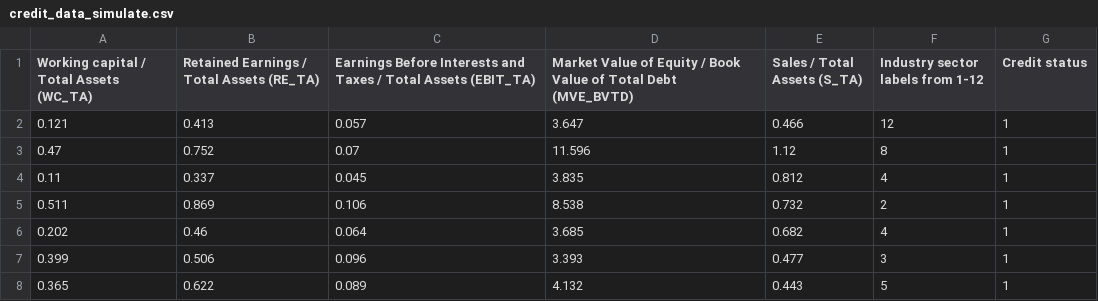
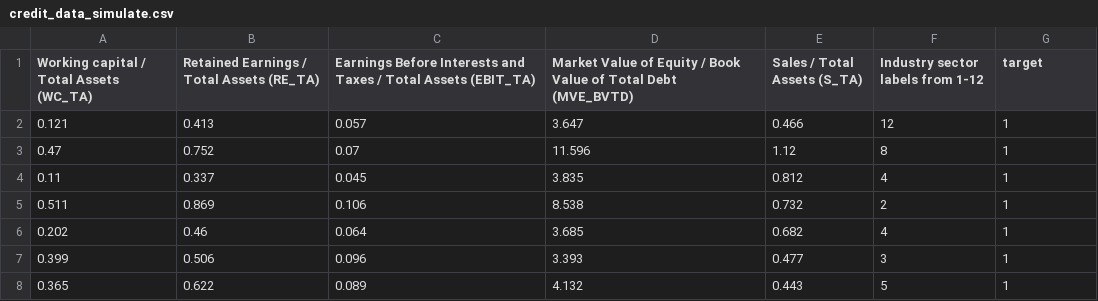
Before and after one commit to lroe34/MachineLearning, a CSV file: Project_2/credit_data_simulate.csv, drawn as a sheet; only a part is shown.

```diff
--- a/Project_2/credit_data_simulate.csv
+++ b/Project_2/credit_data_simulate.csv
@@ -1,2 +1,2 @@
-Working capital / Total Assets (WC_TA),Retained Earnings / Total Assets (RE_TA),Earnings Before Interests and Taxes / Total Assets (EBIT_TA),Market Value of Equity / Book Value of Total Debt (MVE_BVTD),Sales / Total Assets (S_TA),Industry sector labels from 1-12,Credit status
+Working capital / Total Assets (WC_TA),Retained Earnings / Total Assets (RE_TA),Earnings Before Interests and Taxes / Total Assets (EBIT_TA),Market Value of Equity / Book Value of Total Debt (MVE_BVTD),Sales / Total Assets (S_TA),Industry sector labels from 1-12,target
 0.121,0.413,0.057,3.647,0.466,12,1
```
Also changed, not shown: Project_2/credit_risk_small_data.csv, 2 other files.
